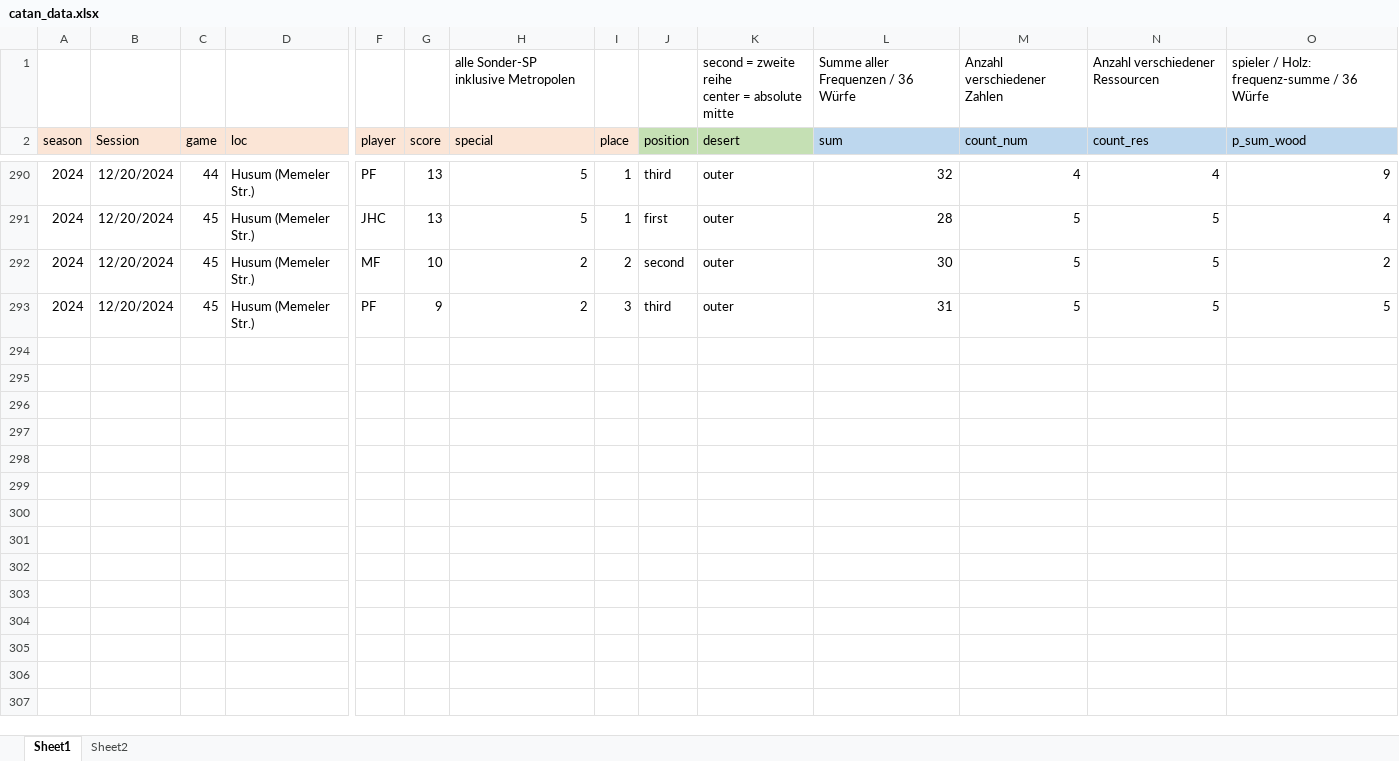
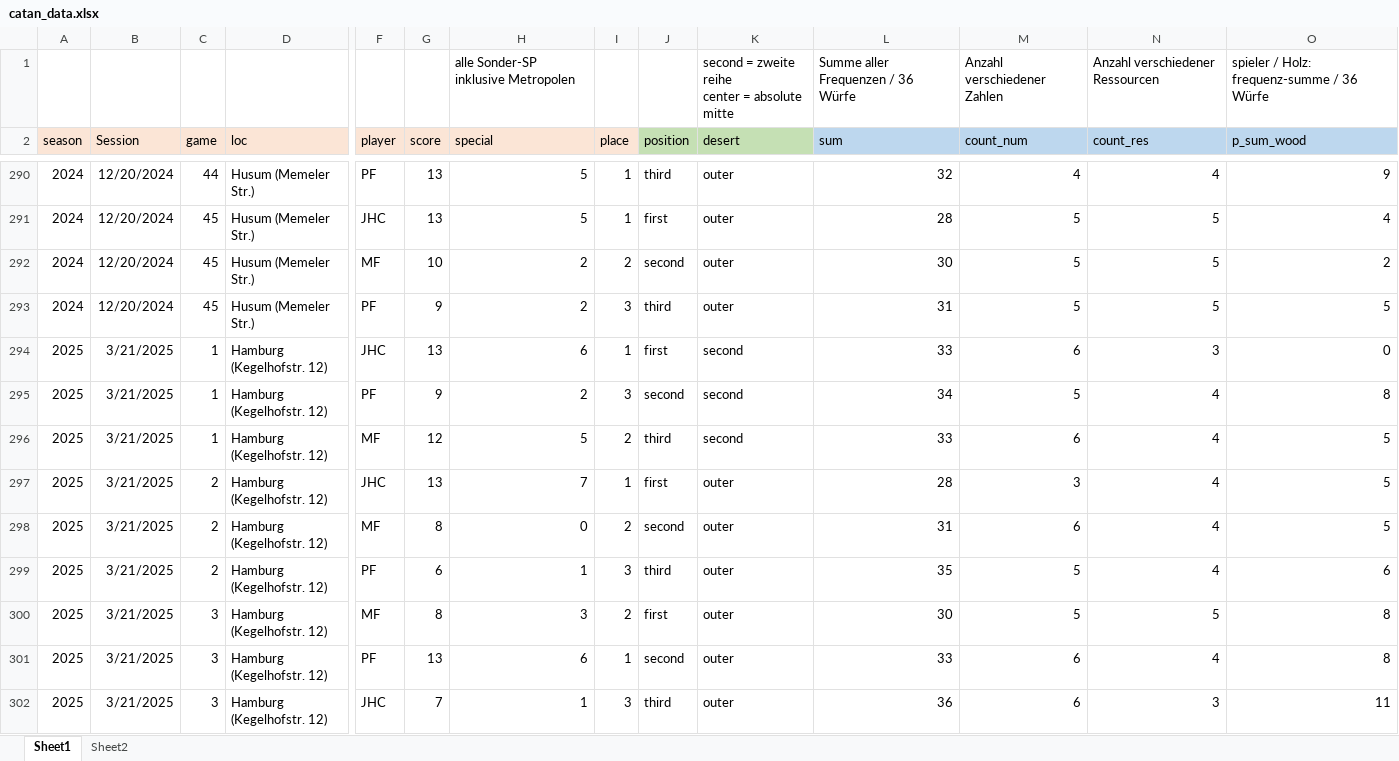
Before and after one commit to mxfuh/catan_data, an Excel workbook: catan_data.xlsx, sheet Sheet1, drawn as a sheet; only a part is shown, gaps mark what is left out; values as stored, in another font and other column widths than the file's, no borders; rows hold the shown columns only; the diff names each change by its address in the sheet, - before the commit and + after, or states it on an @@ line.

Commit message:
data update

```diff
--- a/catan_data.xlsx (sheet Sheet1)
+++ b/catan_data.xlsx (sheet Sheet1)
+row 294: 2025 | 3/21/2025 | 1 | Hamburg (Kegelhofstr. 12) | JHC | 13 | 6 | 1 | first | second | 33 | 6 | 3 | 0
+row 295: 2025 | 3/21/2025 | 1 | Hamburg (Kegelhofstr. 12) | PF | 9 | 2 | 3 | second | second | 34 | 5 | 4 | 8
+row 296: 2025 | 3/21/2025 | 1 | Hamburg (Kegelhofstr. 12) | MF | 12 | 5 | 2 | third | second | 33 | 6 | 4 | 5
+row 297: 2025 | 3/21/2025 | 2 | Hamburg (Kegelhofstr. 12) | JHC | 13 | 7 | 1 | first | outer | 28 | 3 | 4 | 5
+row 298: 2025 | 3/21/2025 | 2 | Hamburg (Kegelhofstr. 12) | MF | 8 | 0 | 2 | second | outer | 31 | 6 | 4 | 5
+row 299: 2025 | 3/21/2025 | 2 | Hamburg (Kegelhofstr. 12) | PF | 6 | 1 | 3 | third | outer | 35 | 5 | 4 | 6
+row 300: 2025 | 3/21/2025 | 3 | Hamburg (Kegelhofstr. 12) | MF | 8 | 3 | 2 | first | outer | 30 | 5 | 5 | 8
+row 301: 2025 | 3/21/2025 | 3 | Hamburg (Kegelhofstr. 12) | PF | 13 | 6 | 1 | second | outer | 33 | 6 | 4 | 8
+row 302: 2025 | 3/21/2025 | 3 | Hamburg (Kegelhofstr. 12) | JHC | 7 | 1 | 3 | third | outer | 36 | 6 | 3 | 11
```
Also changed, not shown: sheet Sheet2.
